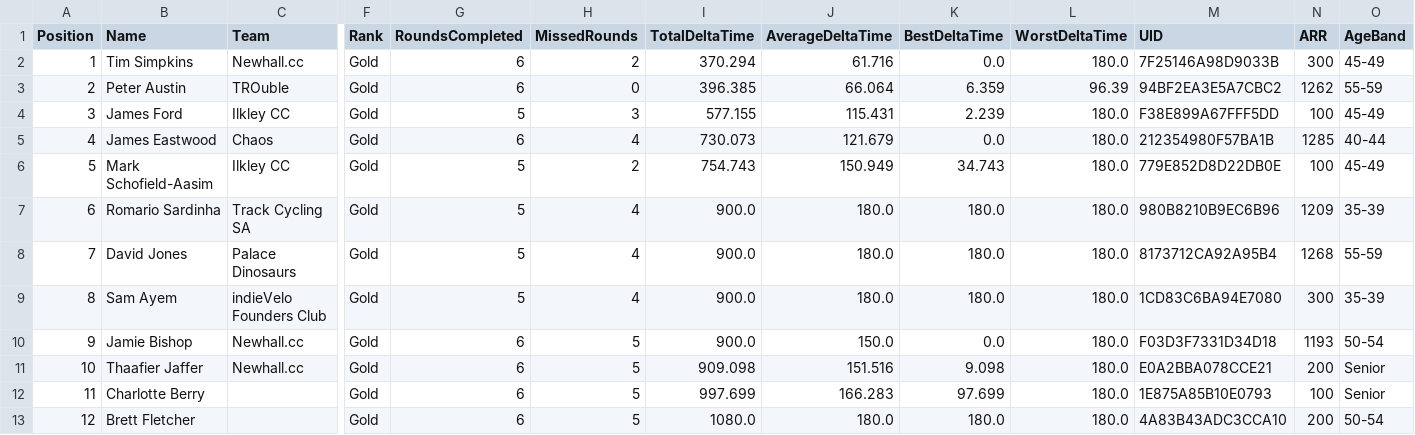
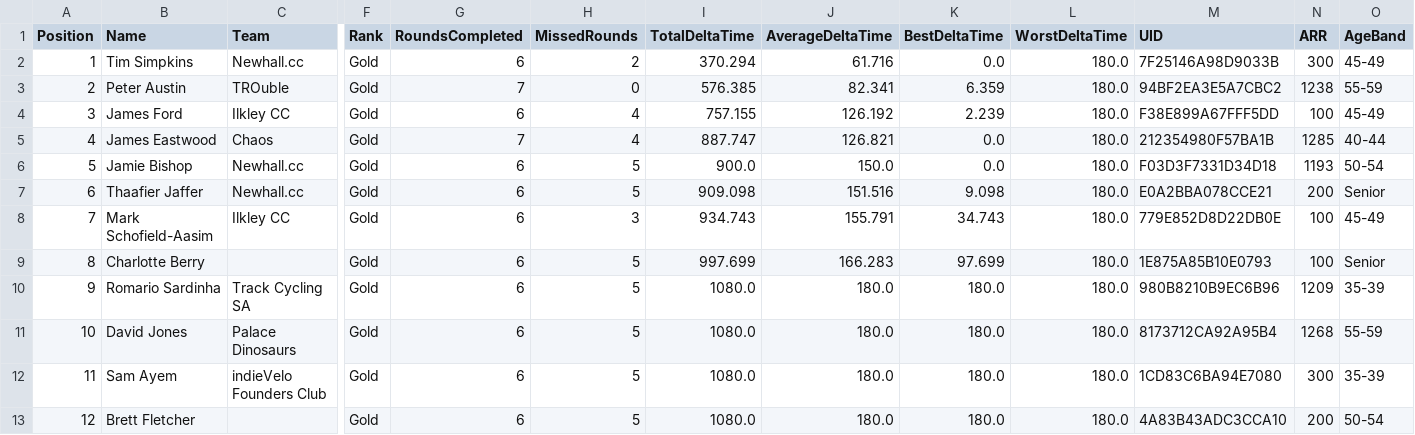
Before and after one commit to gloscherrybomb/ChaosRacing, a CSV file: GC_Gold.csv, drawn as a sheet; only a part is shown, gaps mark what is left out; removed rows and columns are numbered as before the commit, all else as after; rows hold the shown columns only; the diff names each change by its address in the sheet, - before the commit and + after, or states it on an @@ line.

```diff
--- a/GC_Gold.csv
+++ b/GC_Gold.csv
-G3 (RoundsCompleted): 6
+G3 (RoundsCompleted): 7
-I3 (TotalDeltaTime): 396.385
+I3 (TotalDeltaTime): 576.385
-J3 (AverageDeltaTime): 66.064
+J3 (AverageDeltaTime): 82.341
-L3 (WorstDeltaTime): 96.39
+L3 (WorstDeltaTime): 180.0
-N3 (ARR): 1262
+N3 (ARR): 1238
-G4 (RoundsCompleted): 5
+G4 (RoundsCompleted): 6
-H4 (MissedRounds): 3
+H4 (MissedRounds): 4
-I4 (TotalDeltaTime): 577.155
+I4 (TotalDeltaTime): 757.155
-J4 (AverageDeltaTime): 115.431
+J4 (AverageDeltaTime): 126.192
-G5 (RoundsCompleted): 6
+G5 (RoundsCompleted): 7
-I5 (TotalDeltaTime): 730.073
+I5 (TotalDeltaTime): 887.747
-J5 (AverageDeltaTime): 121.679
+J5 (AverageDeltaTime): 126.821
-row 6: 5 | Mark Schofield-Aasim | Ilkley CC | Gold | 5 | 2 | 754.743 | 150.949 | 34.743 | 180.0 | 779E852D8D22DB0E | 100 | 45-49
-row 7: 6 | Romario Sardinha | Track Cycling SA | Gold | 5 | 4 | 900.0 | 180.0 | 180.0 | 180.0 | 980B8210B9EC6B96 | 1209 | 35-39
-row 8: 7 | David Jones | Palace Dinosaurs | Gold | 5 | 4 | 900.0 | 180.0 | 180.0 | 180.0 | 8173712CA92A95B4 | 1268 | 55-59
-row 9: 8 | Sam Ayem | indieVelo Founders Club | Gold | 5 | 4 | 900.0 | 180.0 | 180.0 | 180.0 | 1CD83C6BA94E7080 | 300 | 35-39
@@ column A (Position) renumbered between rows 6 and 9 @@
+row 8: 7 | Mark Schofield-Aasim | Ilkley CC | Gold | 6 | 3 | 934.743 | 155.791 | 34.743 | 180.0 | 779E852D8D22DB0E | 100 | 45-49
+row 10: 9 | Romario Sardinha | Track Cycling SA | Gold | 6 | 5 | 1080.0 | 180.0 | 180.0 | 180.0 | 980B8210B9EC6B96 | 1209 | 35-39
+row 11: 10 | David Jones | Palace Dinosaurs | Gold | 6 | 5 | 1080.0 | 180.0 | 180.0 | 180.0 | 8173712CA92A95B4 | 1268 | 55-59
+row 12: 11 | Sam Ayem | indieVelo Founders Club | Gold | 6 | 5 | 1080.0 | 180.0 | 180.0 | 180.0 | 1CD83C6BA94E7080 | 300 | 35-39
```
Also changed, not shown: GC_Bronze.csv, GC_Diamond.csv, 2 other files.
